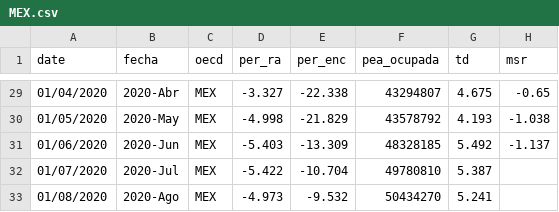
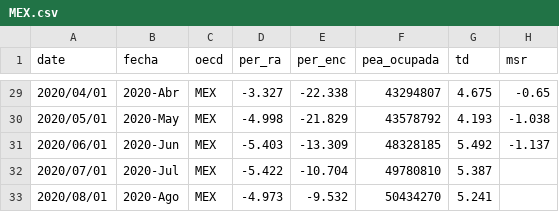
Before and after one commit to paoovela/BID, a CSV file: MEX.csv, drawn as a sheet; only a part is shown, gaps mark what is left out; the diff covers the shown part only; the diff names each change by its address in the sheet, - before the commit and + after, or states it on an @@ line.

```diff
--- a/MEX.csv
+++ b/MEX.csv
-A29 (date): 01/04/2020
+A29 (date): 2020/04/01
-A30 (date): 01/05/2020
+A30 (date): 2020/05/01
-A31 (date): 01/06/2020
+A31 (date): 2020/06/01
-A32 (date): 01/07/2020
+A32 (date): 2020/07/01
-A33 (date): 01/08/2020
+A33 (date): 2020/08/01
```
Also changed, not shown: 27 edited cells elsewhere in this file.
